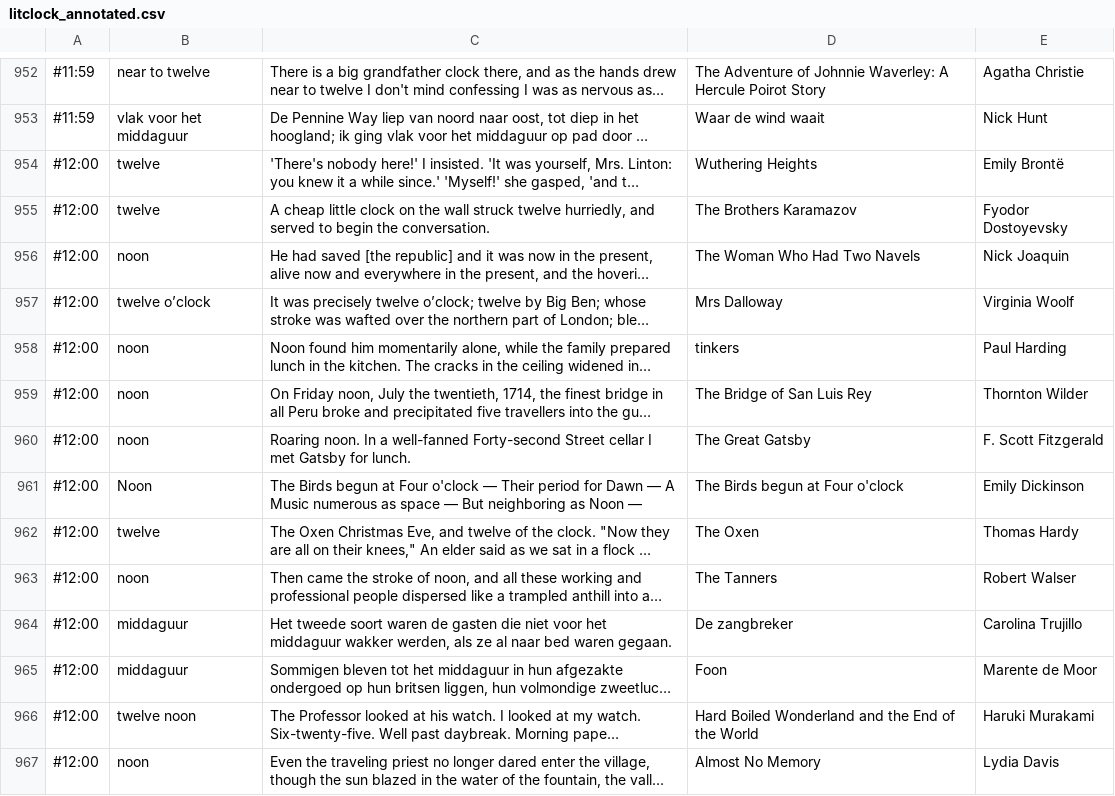
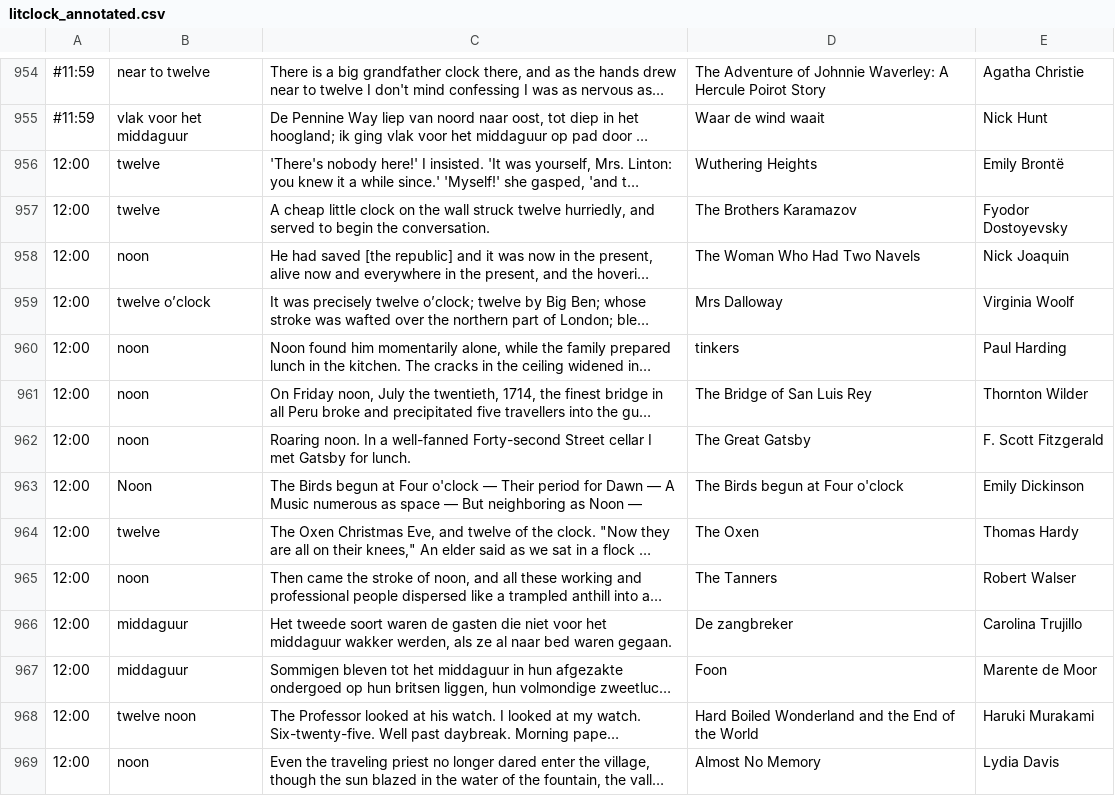
Before and after one commit to vasilisvg/literary-clock, a CSV file: litclock_annotated.csv, drawn as a sheet; only a part is shown, gaps mark what is left out; long unchanged cells end in …; addresses are those after the commit; the diff covers the shown part only; the diff names each change by its address in the sheet, - before the commit and + after, or states it on an @@ line.

```diff
--- a/litclock_annotated.csv
+++ b/litclock_annotated.csv
-A956:A969: #12:00
+A956:A969: 12:00
```
Also changed, not shown: 7 added rows and 68 edited cells elsewhere in this file.
